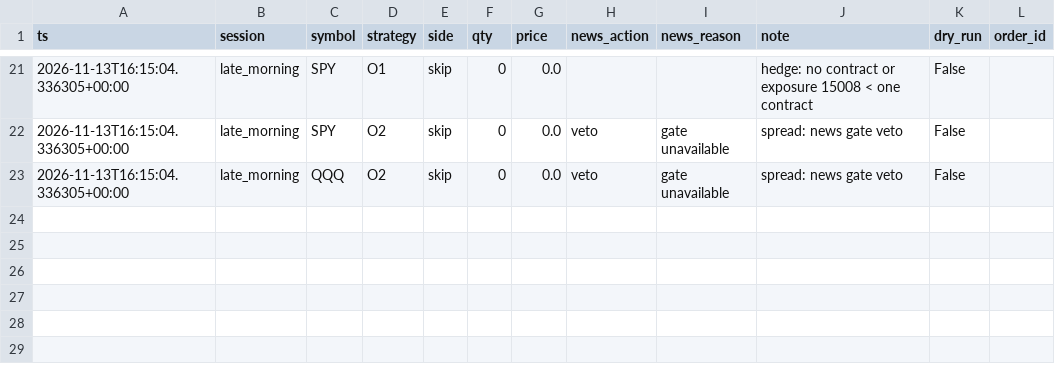
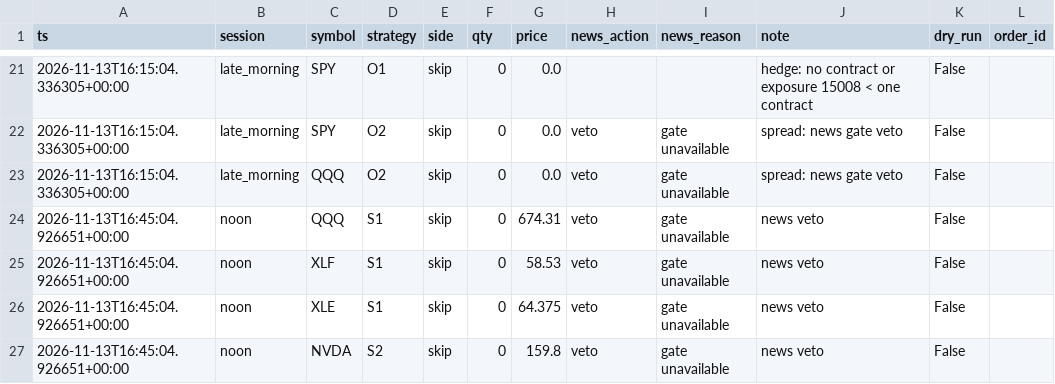
Before and after one commit to HarshitK2814/quantitative-trading-research, a CSV file: portfolio/session_log.csv, drawn as a sheet; only a part is shown, gaps mark what is left out; the diff names each change by its address in the sheet, - before the commit and + after, or states it on an @@ line.

Commit message:
session: local trigger

```diff
--- a/portfolio/session_log.csv
+++ b/portfolio/session_log.csv
+row 24: 2026-11-13T16:45:04.926651+00:00 | noon | QQQ | S1 | skip | 0 | 674.31 | veto | gate unavailable | news veto | False
+row 25: 2026-11-13T16:45:04.926651+00:00 | noon | XLF | S1 | skip | 0 | 58.53 | veto | gate unavailable | news veto | False
+row 26: 2026-11-13T16:45:04.926651+00:00 | noon | XLE | S1 | skip | 0 | 64.375 | veto | gate unavailable | news veto | False
+row 27: 2026-11-13T16:45:04.926651+00:00 | noon | NVDA | S2 | skip | 0 | 159.8 | veto | gate unavailable | news veto | False
```
Also changed, not shown: 1 other file.
